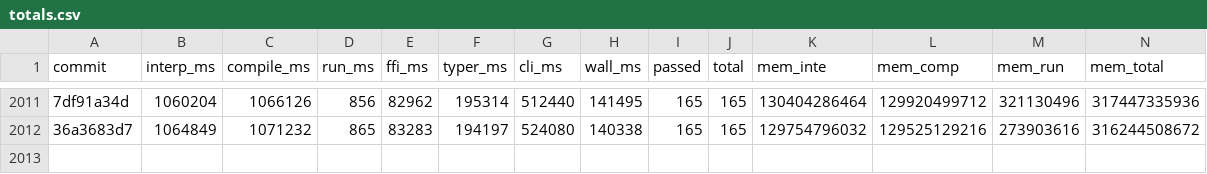
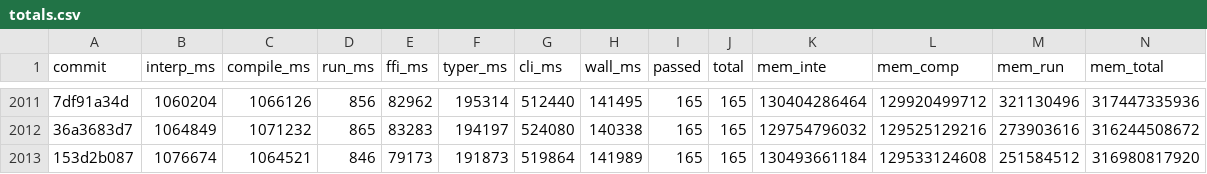
Before and after one commit to jtimon/til, a CSV file: doc/totals.csv, drawn as a sheet; only a part is shown, gaps mark what is left out; rows hold the shown columns only; the diff names each change by its address in the sheet, - before the commit and + after, or states it on an @@ line.

```diff
--- a/doc/totals.csv
+++ b/doc/totals.csv
+row 2013: 153d2b087 | 1076674 | 1064521 | 846 | 79173 | 191873 | 519864 | 141989 | 165 | 165 | 130493661184 | 129533124608 | 251584512 | 316980817920
```
Also changed, not shown: 5 other files.
